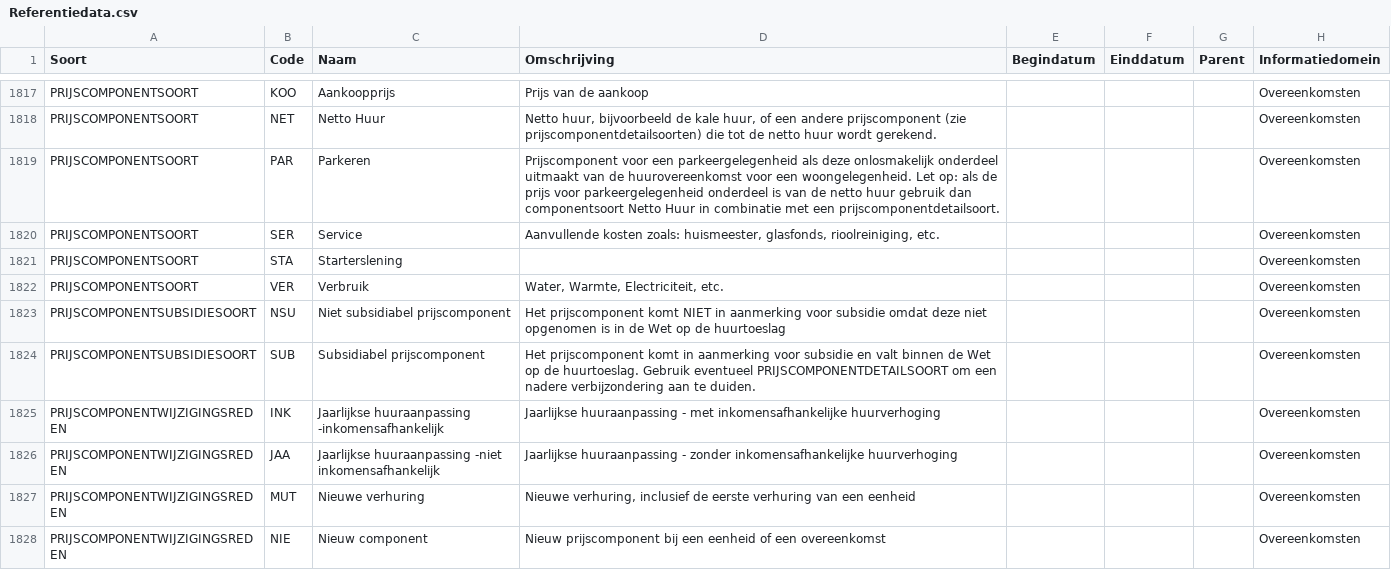
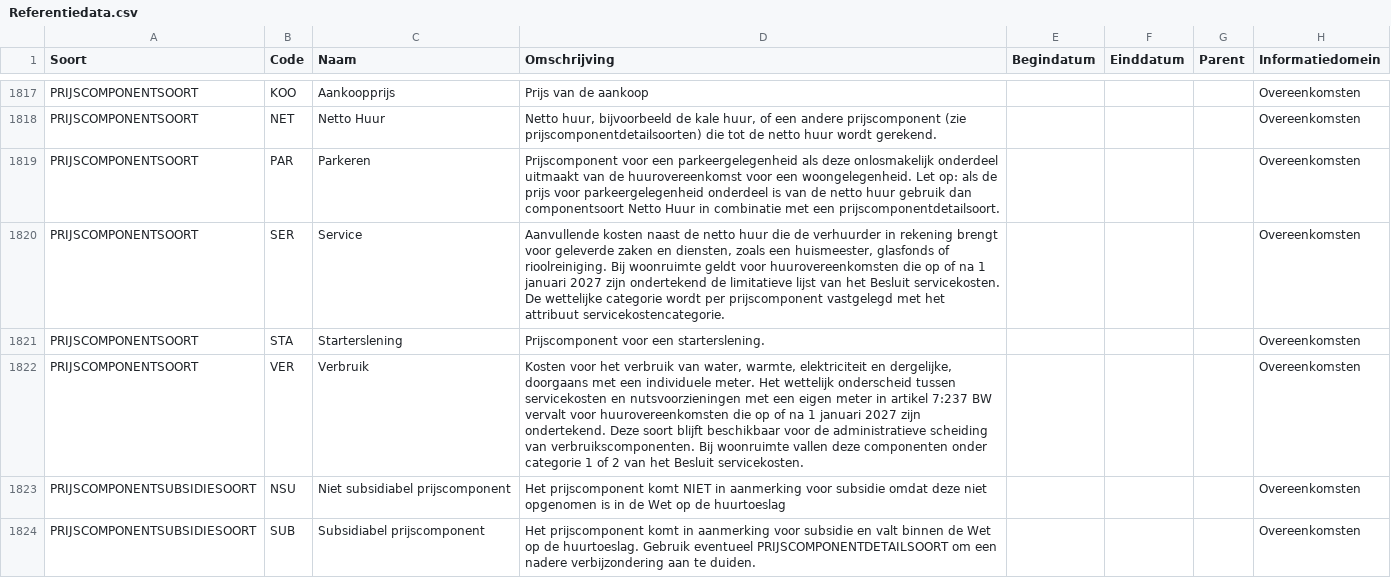
Before and after one commit to Aedes-datastandaarden/vera-referentiedata, a CSV file: Referentiedata.csv, drawn as a sheet; only a part is shown, gaps mark what is left out; the shorter side is filled out with more unchanged rows.

Commit message:
Wet modernisering servicekosten (#277)

```diff
--- a/Referentiedata.csv
+++ b/Referentiedata.csv
@@ -1819,5 +1819,5 @@ PRIJSCOMPONENTSOORT;NET;Netto Huur;Netto huur, bijvoorbeeld de kale huur, of een
 PRIJSCOMPONENTSOORT;PAR;Parkeren;Prijscomponent voor een parkeergelegenheid als deze onlosmakelijk onderdeel uitmaakt van de huurovereenkomst voor een woongelegenheid. Let op: als de prijs voor parkeergelegenheid onderdeel is van de netto huur gebruik dan componentsoort Netto Huur in combinatie met een prijscomponentdetailsoort.;;;;Overeenkomsten
-PRIJSCOMPONENTSOORT;SER;Service;Aanvullende kosten zoals: huismeester, glasfonds, rioolreiniging, etc.;;;;Overeenkomsten
-PRIJSCOMPONENTSOORT;STA;Starterslening;;;;;Overeenkomsten
-PRIJSCOMPONENTSOORT;VER;Verbruik;Water, Warmte, Electriciteit, etc.;;;;Overeenkomsten
+PRIJSCOMPONENTSOORT;SER;Service;Aanvullende kosten naast de netto huur die de verhuurder in rekening brengt voor geleverde zaken en diensten, zoals een huismeester, glasfonds of rioolreiniging. Bij woonruimte geldt voor huurovereenkomsten die op of na 1 januari 2027 zijn ondertekend de limitatieve lijst van het Besluit servicekosten. De wettelijke categorie wordt per prijscomponent vastgelegd met het attribuut servicekostencategorie.;;;;Overeenkomsten
+PRIJSCOMPONENTSOORT;STA;Starterslening;Prijscomponent voor een starterslening.;;;;Overeenkomsten
+PRIJSCOMPONENTSOORT;VER;Verbruik;Kosten voor het verbruik van water, warmte, elektriciteit en dergelijke, doorgaans met een individuele meter. Het wettelijk onderscheid tussen servicekosten en nutsvoorzieningen met een eigen meter in artikel 7:237 BW vervalt voor huurovereenkomsten die op of na 1 januari 2027 zijn ondertekend. Deze soort blijft beschikbaar voor de administratieve scheiding van verbruikscomponenten. Bij woonruimte vallen deze componenten onder categorie 1 of 2 van het Besluit servicekosten.;;;;Overeenkomsten
 PRIJSCOMPONENTSUBSIDIESOORT;NSU;Niet subsidiabel prijscomponent;Het prijscomponent komt NIET in aanmerking voor subsidie omdat deze niet opgenomen is in de Wet op de huurtoeslag;;;;Overeenkomsten
```
